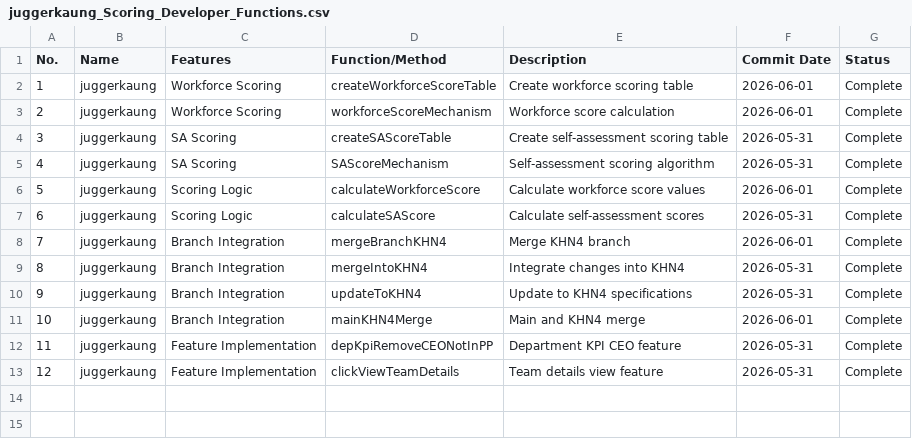
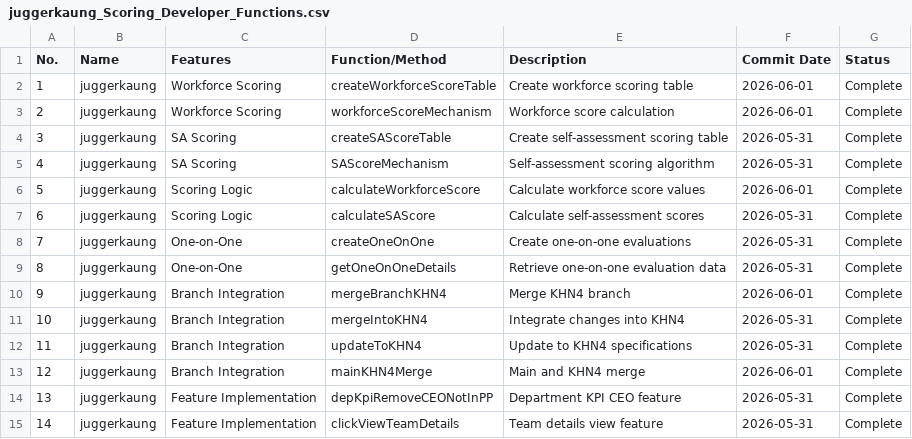
Before and after one commit to Kazumabot1/EPMSF, a CSV file: SDLC_Reports/juggerkaung_Scoring_Developer_Functions.csv, drawn as a sheet; addresses are those after the commit; the diff names each change by its address in the sheet, - before the commit and + after, or states it on an @@ line.

Commit message:
Update: Move One-on-One functions to juggerkaung and update member allocations

```diff
--- a/SDLC_Reports/juggerkaung_Scoring_Developer_Functions.csv
+++ b/SDLC_Reports/juggerkaung_Scoring_Developer_Functions.csv
+row 8: 7 | juggerkaung | One-on-One | createOneOnOne | Create one-on-one evaluations | 2026-05-31 | Complete
+row 9: 8 | juggerkaung | One-on-One | getOneOnOneDetails | Retrieve one-on-one evaluation data | 2026-05-31 | Complete
@@ column A (No.) renumbered from row 10 down @@
```
Also changed, not shown: SDLC_Reports/Lynn_Backend_Lead_Functions.csv.
